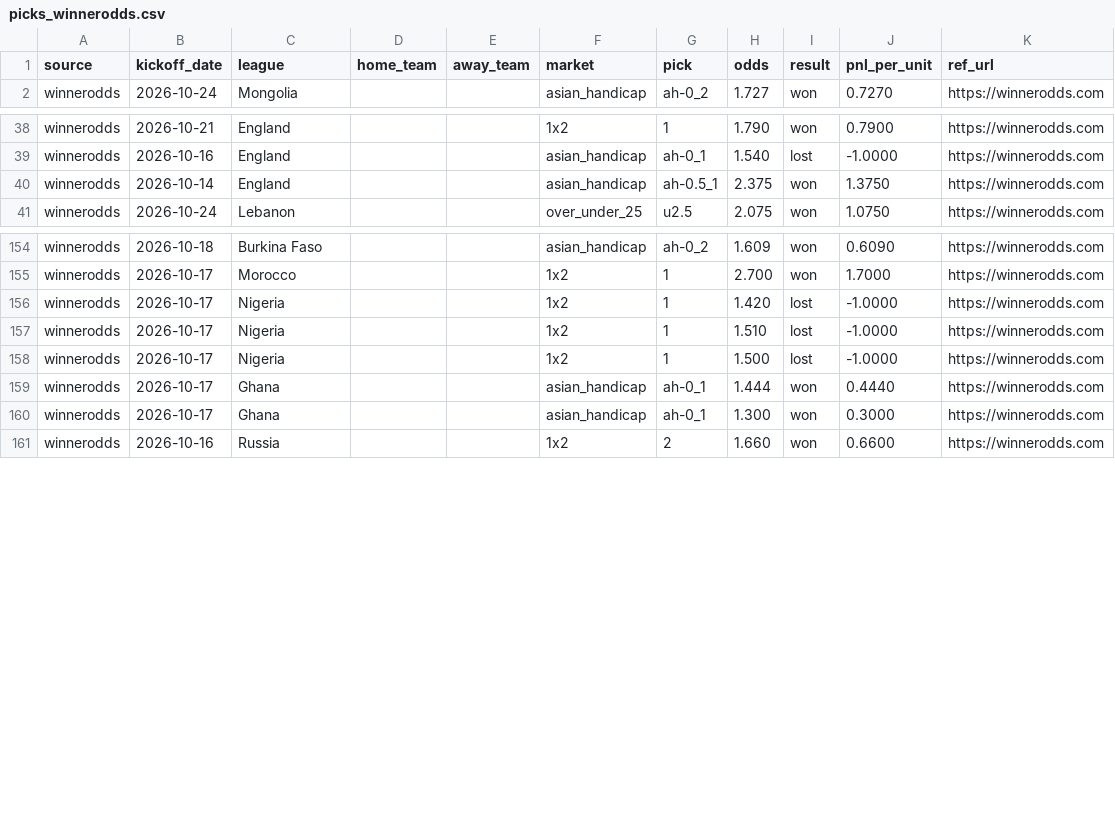
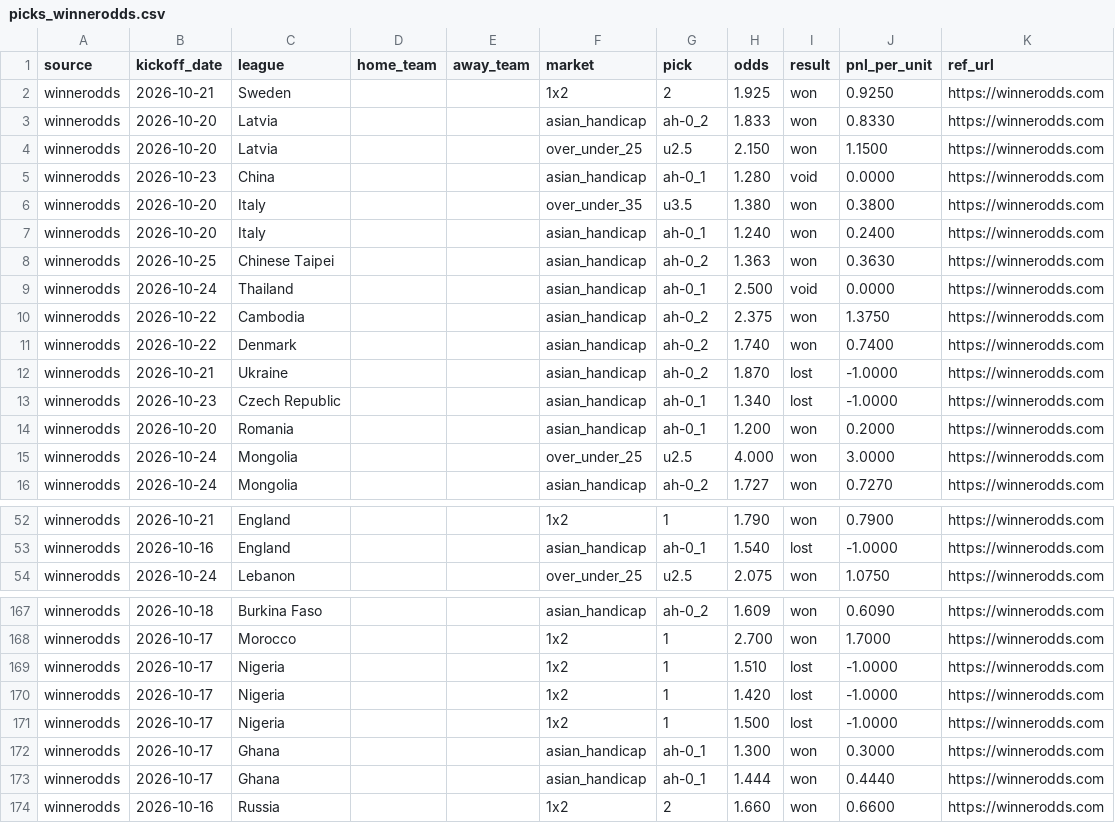
Before and after one commit to msellin/oddsintel-ledger, a CSV file: picks_winnerodds.csv, drawn as a sheet; only a part is shown, gaps mark what is left out; the diff covers the shown part only.

```diff
--- a/picks_winnerodds.csv
+++ b/picks_winnerodds.csv
@@ -1,2 +1,16 @@
 source,kickoff_date,league,home_team,away_team,market,pick,odds,result,pnl_per_unit,ref_url
+winnerodds,2026-10-21,Sweden,,,1x2,2,1.925,won,0.9250,https://winnerodds.com
+winnerodds,2026-10-20,Latvia,,,asian_handicap,ah-0_2,1.833,won,0.8330,https://winnerodds.com
+winnerodds,2026-10-20,Latvia,,,over_under_25,u2.5,2.150,won,1.1500,https://winnerodds.com
+winnerodds,2026-10-23,China,,,asian_handicap,ah-0_1,1.280,void,0.0000,https://winnerodds.com
+winnerodds,2026-10-20,Italy,,,over_under_35,u3.5,1.380,won,0.3800,https://winnerodds.com
+winnerodds,2026-10-20,Italy,,,asian_handicap,ah-0_1,1.240,won,0.2400,https://winnerodds.com
+winnerodds,2026-10-25,Chinese Taipei,,,asian_handicap,ah-0_2,1.363,won,0.3630,https://winnerodds.com
+winnerodds,2026-10-24,Thailand,,,asian_handicap,ah-0_1,2.500,void,0.0000,https://winnerodds.com
+winnerodds,2026-10-22,Cambodia,,,asian_handicap,ah-0_2,2.375,won,1.3750,https://winnerodds.com
+winnerodds,2026-10-22,Denmark,,,asian_handicap,ah-0_2,1.740,won,0.7400,https://winnerodds.com
+winnerodds,2026-10-21,Ukraine,,,asian_handicap,ah-0_2,1.870,lost,-1.0000,https://winnerodds.com
+winnerodds,2026-10-23,Czech Republic,,,asian_handicap,ah-0_1,1.340,lost,-1.0000,https://winnerodds.com
+winnerodds,2026-10-20,Romania,,,asian_handicap,ah-0_1,1.200,won,0.2000,https://winnerodds.com
+winnerodds,2026-10-24,Mongolia,,,over_under_25,u2.5,4.000,won,3.0000,https://winnerodds.com
 winnerodds,2026-10-24,Mongolia,,,asian_handicap,ah-0_2,1.727,won,0.7270,https://winnerodds.com
@@ -39,3 +53,2 @@ winnerodds,2026-10-21,England,,,1x2,1,1.790,won,0.7900,https://winnerodds.com
 winnerodds,2026-10-16,England,,,asian_handicap,ah-0_1,1.540,lost,-1.0000,https://winnerodds.com
-winnerodds,2026-10-14,England,,,asian_handicap,ah-0.5_1,2.375,won,1.3750,https://winnerodds.com
 winnerodds,2026-10-24,Lebanon,,,over_under_25,u2.5,2.075,won,1.0750,https://winnerodds.com
@@ -155,7 +168,7 @@ winnerodds,2026-10-18,Burkina Faso,,,asian_handicap,ah-0_2,1.609,won,0.6090,http
 winnerodds,2026-10-17,Morocco,,,1x2,1,2.700,won,1.7000,https://winnerodds.com
-winnerodds,2026-10-17,Nigeria,,,1x2,1,1.420,lost,-1.0000,https://winnerodds.com
 winnerodds,2026-10-17,Nigeria,,,1x2,1,1.510,lost,-1.0000,https://winnerodds.com
+winnerodds,2026-10-17,Nigeria,,,1x2,1,1.420,lost,-1.0000,https://winnerodds.com
 winnerodds,2026-10-17,Nigeria,,,1x2,1,1.500,lost,-1.0000,https://winnerodds.com
-winnerodds,2026-10-17,Ghana,,,asian_handicap,ah-0_1,1.444,won,0.4440,https://winnerodds.com
 winnerodds,2026-10-17,Ghana,,,asian_handicap,ah-0_1,1.300,won,0.3000,https://winnerodds.com
+winnerodds,2026-10-17,Ghana,,,asian_handicap,ah-0_1,1.444,won,0.4440,https://winnerodds.com
 winnerodds,2026-10-16,Russia,,,1x2,2,1.660,won,0.6600,https://winnerodds.com
```
Also changed, not shown: 36 moved rows elsewhere in this file, picks_matched.csv, picks_oddsintel.csv, 6 other files.
